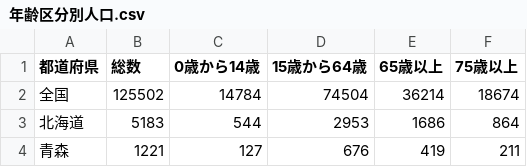
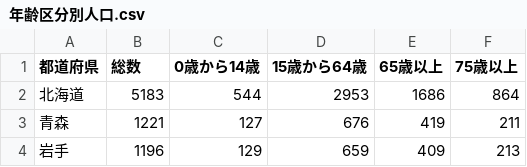
Before and after one commit to koki120/kobe-2-data-anlysis-homework, a CSV file: kadai/1/年齢区分別人口.csv, drawn as a sheet; only a part is shown; the shorter side is filled out with more unchanged rows.

```diff
--- a/kadai/1/年齢区分別人口.csv
+++ b/kadai/1/年齢区分別人口.csv
@@ -1,3 +1,2 @@
 都道府県,総数,0歳から14歳,15歳から64歳,65歳以上,75歳以上
-全国,125502,14784,74504,36214,18674
 北海道,5183,544,2953,1686,864
```
Also changed, not shown: kadai/1/市町村数と面積.csv, kadai/1/県内総生産.csv, 1 other file.
